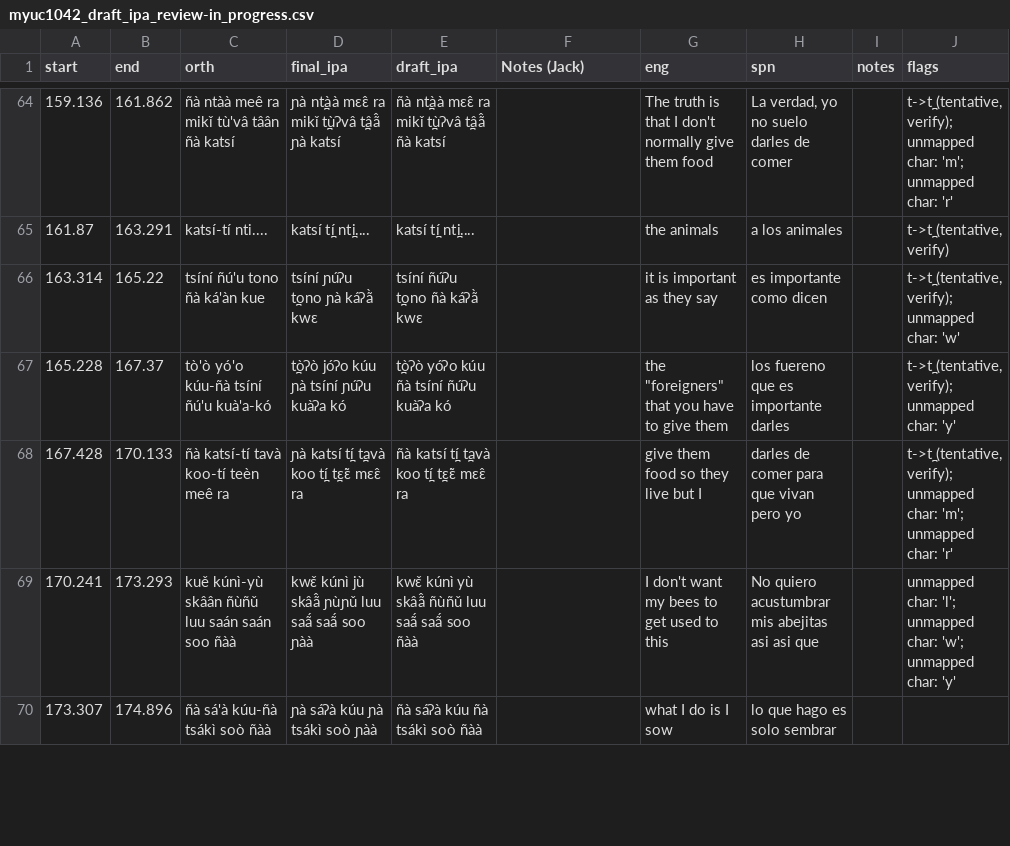
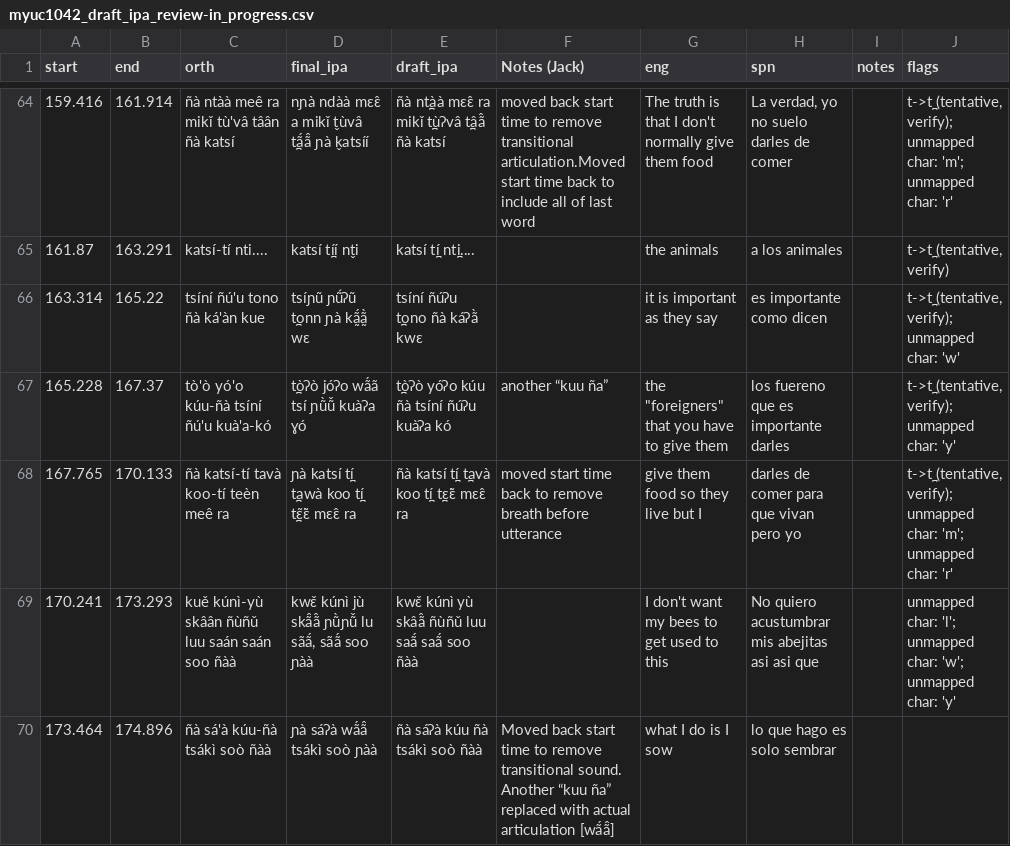
Before and after one commit to iljackb/Mixtepec_Mixtec, a CSV file: misc-sources/Jerry_Guillem_Mixtec/bees/myuc1042_draft_ipa_review-in_progress.csv, drawn as a sheet; only a part is shown, gaps mark what is left out; the diff covers the shown part only.

```diff
--- a/misc-sources/Jerry_Guillem_Mixtec/bees/myuc1042_draft_ipa_review-in_progress.csv
+++ b/misc-sources/Jerry_Guillem_Mixtec/bees/myuc1042_draft_ipa_review-in_progress.csv
@@ -64,7 +64,7 @@ start,end,orth,final_ipa,draft_ipa,Notes (Jack),eng,spn,notes,flags
-159.136,161.862,ñà ntàà meê ra mikǐ tù'vâ tâân ñà katsí,ɲà nt̪àà mɛɛ̂ ra mikǐ t̪ùʔvâ t̪âã̂ ɲà katsí,ñà nt̪àà mɛɛ̂ ra mikǐ t̪ùʔvâ t̪âã̂ ñà katsí,,The truth is that I don't normally give them food,"La verdad, yo no suelo darles de comer",,"t->t̪ (tentative, verify); unmapped char: 'm'; unmapped char: 'r'"
-161.87,163.291,katsí-tí nti....,katsí t̪í nt̪i....,katsí t̪í nt̪i....,,the animals,a los animales,,"t->t̪ (tentative, verify)"
-163.314,165.22,tsíní ñú'u tono ñà ká'àn kue,tsíní ɲúʔu t̪ono ɲà káʔã̀ kwɛ,tsíní ñúʔu t̪ono ñà káʔã̀ kwɛ,,it is important as they say,es importante como dicen,,"t->t̪ (tentative, verify); unmapped char: 'w'"
-165.228,167.37,tò'ò yó'o kúu-ñà tsíní ñú'u kuà'a-kó,t̪òʔò jóʔo kúu ɲà tsíní ɲúʔu kuàʔa kó,t̪òʔò yóʔo kúu ñà tsíní ñúʔu kuàʔa kó,,"the ""foreigners"" that you have to give them",los fuereno que es importante darles,,"t->t̪ (tentative, verify); unmapped char: 'y'"
-167.428,170.133,ñà katsí-tí tavà koo-tí teèn meê ra,ɲà katsí t̪í t̪avà koo t̪í t̪ɛɛ̃̀ mɛɛ̂ ra,ñà katsí t̪í t̪avà koo t̪í t̪ɛɛ̃̀ mɛɛ̂ ra,,give them food so they live but I,darles de comer para que vivan pero yo,,"t->t̪ (tentative, verify); unmapped char: 'm'; unmapped char: 'r'"
-170.241,173.293,kuě kúnì-yù skâân ñùñǔ luu saán saán soo ñàà,kwɛ̌ kúnì jù skâã̂ ɲùɲǔ luu saã́ saã́ soo ɲàà,kwɛ̌ kúnì yù skâã̂ ñùñǔ luu saã́ saã́ soo ñàà,,I don't want my bees to get used to this,No quiero acustumbrar mis abejitas asi asi que,,unmapped char: 'l'; unmapped char: 'w'; unmapped char: 'y'
-173.307,174.896,ñà sá'à kúu-ñà tsákì soò ñàà,ɲà sáʔà kúu ɲà tsákì soò ɲàà,ñà sáʔà kúu ñà tsákì soò ñàà,,what I do is I sow,lo que hago es solo sembrar,,
+159.416,161.914,ñà ntàà meê ra mikǐ tù'vâ tâân ñà katsí,nɲà ndàà mɛɛ̂ a mikǐ t̬ùvâ t̪ã́ã̂ ɲà k̬atsíí,ñà nt̪àà mɛɛ̂ ra mikǐ t̪ùʔvâ t̪âã̂ ñà katsí,moved back start time to remove transitional articulation.Moved start time back to include all of last word,The truth is that I don't normally give them food,"La verdad, yo no suelo darles de comer",,"t->t̪ (tentative, verify); unmapped char: 'm'; unmapped char: 'r'"
+161.87,163.291,katsí-tí nti....,katsí t̪íí nt̬i,katsí t̪í nt̪i....,,the animals,a los animales,,"t->t̪ (tentative, verify)"
+163.314,165.22,tsíní ñú'u tono ñà ká'àn kue,tsíɲũ ɲṹʔũ t̪onn ɲà kã̰́ã̰̀ wɛ,tsíní ñúʔu t̪ono ñà káʔã̀ kwɛ,,it is important as they say,es importante como dicen,,"t->t̪ (tentative, verify); unmapped char: 'w'"
+165.228,167.37,tò'ò yó'o kúu-ñà tsíní ñú'u kuà'a-kó,t̪òʔò jóʔo wã́ã tsí ɲũ̀ũ̌ kuàʔa ɣó,t̪òʔò yóʔo kúu ñà tsíní ñúʔu kuàʔa kó,another “kuu ña”  ,"the ""foreigners"" that you have to give them",los fuereno que es importante darles,,"t->t̪ (tentative, verify); unmapped char: 'y'"
+167.765,170.133,ñà katsí-tí tavà koo-tí teèn meê ra,ɲà katsí t̪í t̪awà koo t̪í t̪ɛ̃ɛ̃̀ mɛɛ̂ ra,ñà katsí t̪í t̪avà koo t̪í t̪ɛɛ̃̀ mɛɛ̂ ra,moved start time back to remove breath before utterance,give them food so they live but I,darles de comer para que vivan pero yo,,"t->t̪ (tentative, verify); unmapped char: 'm'; unmapped char: 'r'"
+170.241,173.293,kuě kúnì-yù skâân ñùñǔ luu saán saán soo ñàà,"kwɛ̌ kúnì jù skã̂ã̂ ɲũ̀ɲũ̌ lu sãã́, sãã́ soo ɲàà",kwɛ̌ kúnì yù skâã̂ ñùñǔ luu saã́ saã́ soo ñàà,,I don't want my bees to get used to this,No quiero acustumbrar mis abejitas asi asi que,,unmapped char: 'l'; unmapped char: 'w'; unmapped char: 'y'
+173.464,174.896,ñà sá'à kúu-ñà tsákì soò ñàà,ɲà sáʔà wã́ã̂ tsákì soò ɲàà,ñà sáʔà kúu ñà tsákì soò ñàà,Moved back start time to remove transitional sound. Another “kuu ña”  replaced with actual articulation [wã́ã̂],what I do is I sow,lo que hago es solo sembrar,,
```
Also changed, not shown: 80 edited cells elsewhere in this file.
